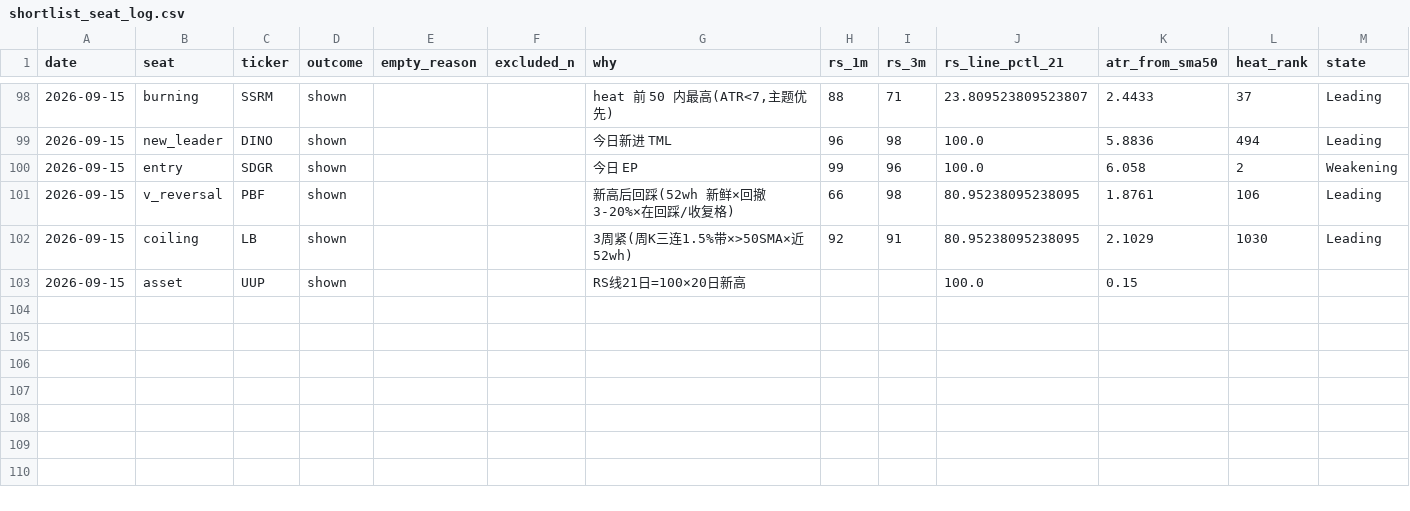
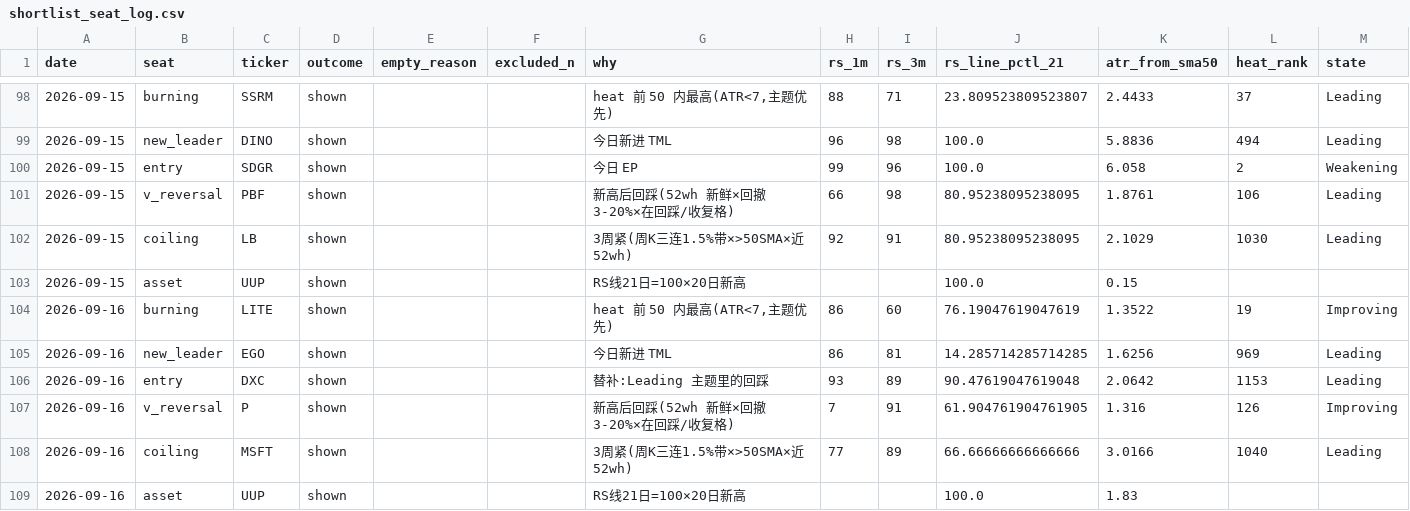
Before and after one commit to Fluxus-Trade-Lab/fluxus-dashboard, a CSV file: data/history/shortlist_seat_log.csv, drawn as a sheet; only a part is shown, gaps mark what is left out; the diff names each change by its address in the sheet, - before the commit and + after, or states it on an @@ line.

```diff
--- a/data/history/shortlist_seat_log.csv
+++ b/data/history/shortlist_seat_log.csv
+row 104: 2026-09-16 | burning | LITE | shown |  |  | heat 前 50 内最高(ATR<7,主题优先) | 86 | 60 | 76.19047619047619 | 1.3522 | 19 | Improving
+row 105: 2026-09-16 | new_leader | EGO | shown |  |  | 今日新进 TML | 86 | 81 | 14.285714285714285 | 1.6256 | 969 | Leading
+row 106: 2026-09-16 | entry | DXC | shown |  |  | 替补:Leading 主题里的回踩 | 93 | 89 | 90.47619047619048 | 2.0642 | 1153 | Leading
+row 107: 2026-09-16 | v_reversal | P | shown |  |  | 新高后回踩(52wh 新鲜×回撤3-20%×在回踩/收复格) | 7 | 91 | 61.904761904761905 | 1.316 | 126 | Improving
+row 108: 2026-09-16 | coiling | MSFT | shown |  |  | 3周紧(周K三连1.5%带×>50SMA×近52wh) | 77 | 89 | 66.66666666666666 | 3.0166 | 1040 | Leading
+row 109: 2026-09-16 | asset | UUP | shown |  |  | RS线21日=100×20日新高 |  |  | 100.0 | 1.83
```
Also changed, not shown: data/history/asset_signals.csv, data/history/breadth_archive.csv, 17 other files.
